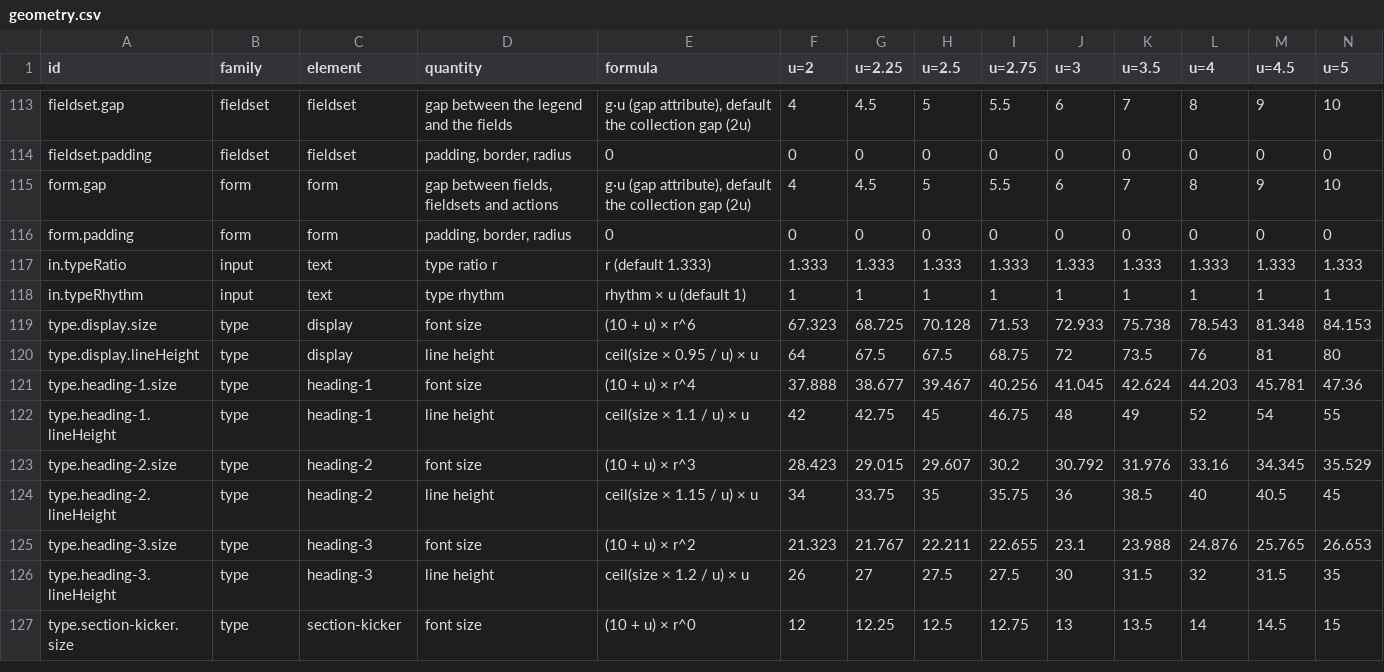
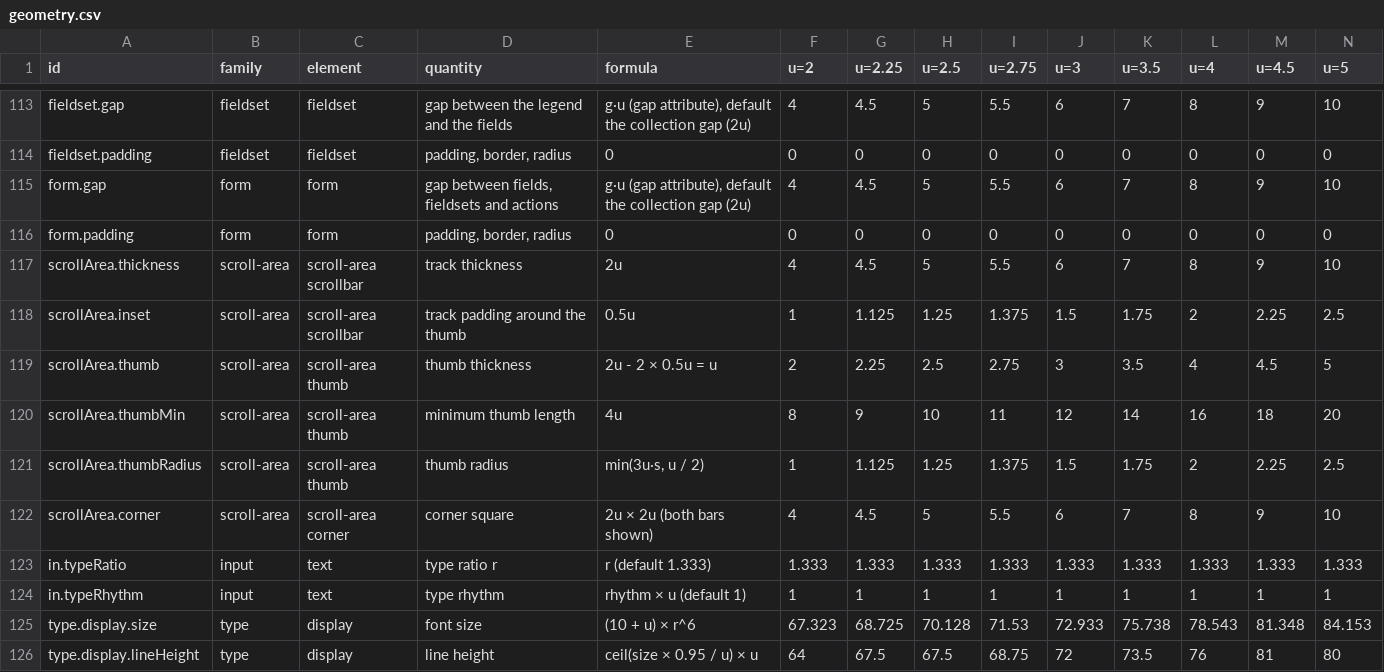
Before and after one commit to kimgranlund/massimo, a CSV file: packages/ui-kit/docs/geometry.csv, drawn as a sheet; only a part is shown, gaps mark what is left out; the shorter side is filled out with more unchanged rows; rows hold the shown columns only; the diff names each change by its address in the sheet, - before the commit and + after, or states it on an @@ line.

```diff
--- a/packages/ui-kit/docs/geometry.csv
+++ b/packages/ui-kit/docs/geometry.csv
+row 117: scrollArea.thickness | scroll-area | scroll-area scrollbar | track thickness | 2u | 4 | 4.5 | 5 | 5.5 | 6 | 7 | 8 | 9 | 10
+row 118: scrollArea.inset | scroll-area | scroll-area scrollbar | track padding around the thumb | 0.5u | 1 | 1.125 | 1.25 | 1.375 | 1.5 | 1.75 | 2 | 2.25 | 2.5
+row 119: scrollArea.thumb | scroll-area | scroll-area thumb | thumb thickness | 2u - 2 × 0.5u = u | 2 | 2.25 | 2.5 | 2.75 | 3 | 3.5 | 4 | 4.5 | 5
+row 120: scrollArea.thumbMin | scroll-area | scroll-area thumb | minimum thumb length | 4u | 8 | 9 | 10 | 11 | 12 | 14 | 16 | 18 | 20
+row 121: scrollArea.thumbRadius | scroll-area | scroll-area thumb | thumb radius | min(3u·s, u / 2) | 1 | 1.125 | 1.25 | 1.375 | 1.5 | 1.75 | 2 | 2.25 | 2.5
+row 122: scrollArea.corner | scroll-area | scroll-area corner | corner square | 2u × 2u (both bars shown) | 4 | 4.5 | 5 | 5.5 | 6 | 7 | 8 | 9 | 10
```
Also changed, not shown: 30 other files.
